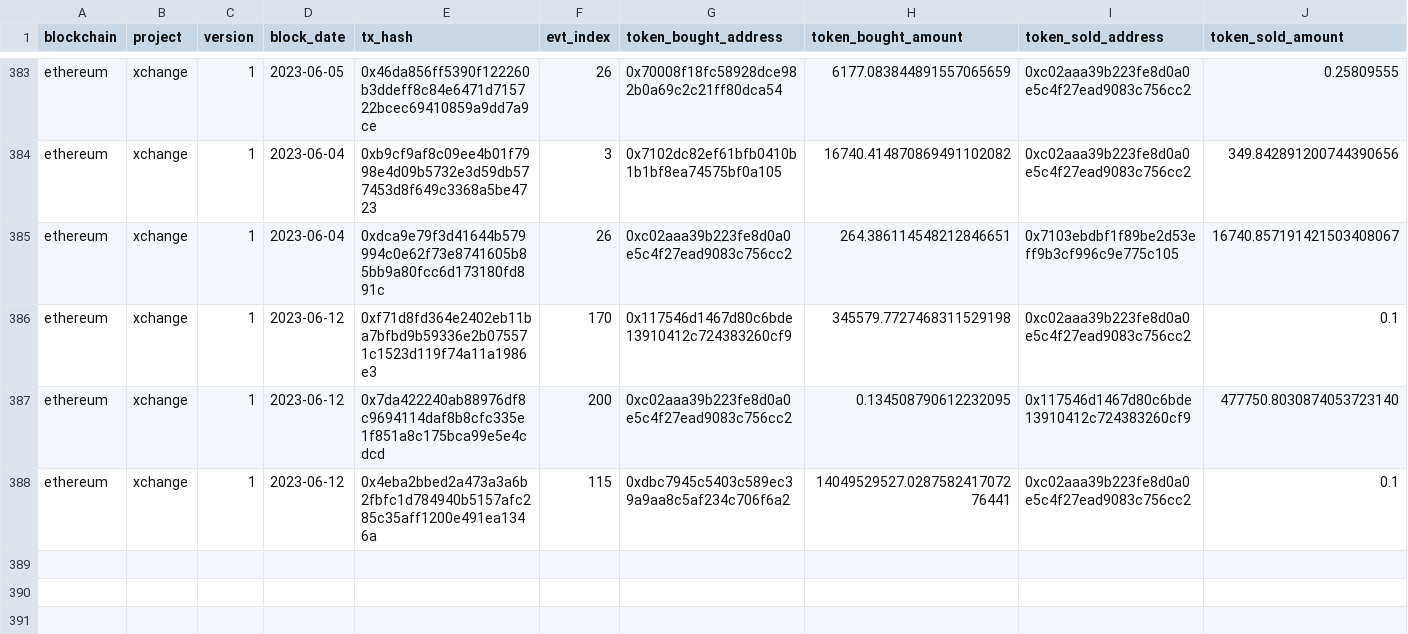
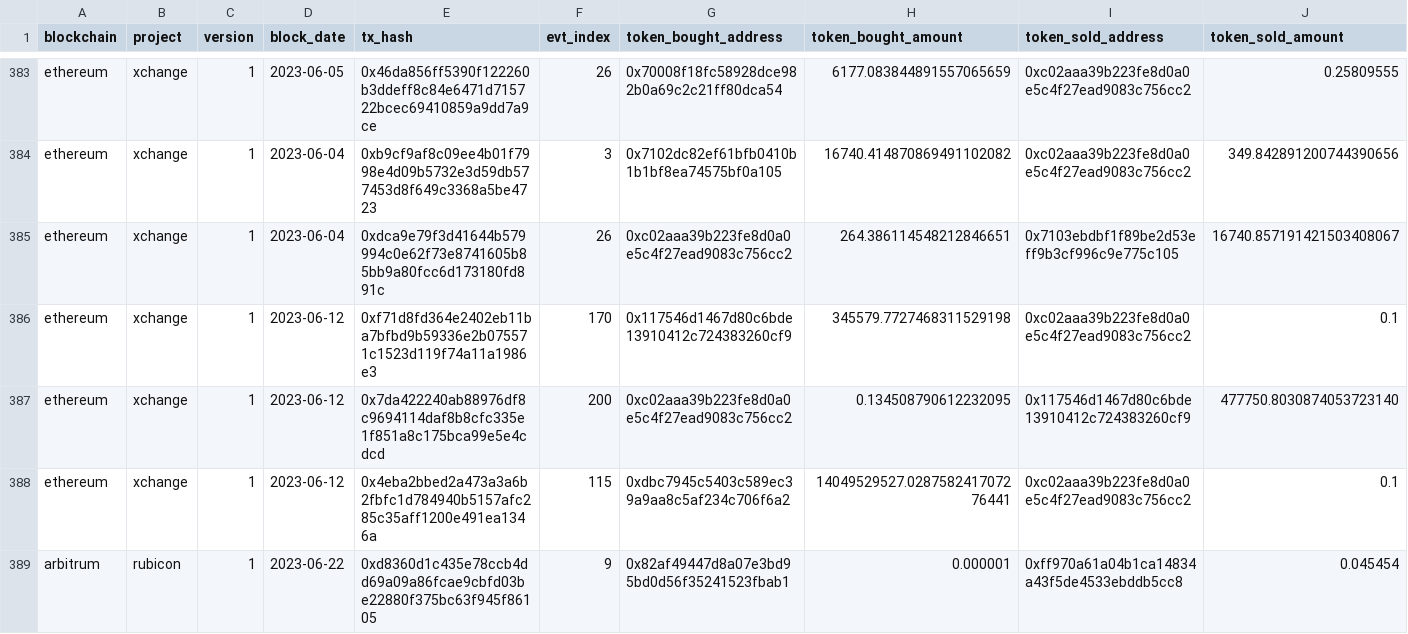
Before and after one commit to olgafetisova/spellbook, a CSV file: seeds/dex/trades/dex_trades_seed.csv, drawn as a sheet; only a part is shown, gaps mark what is left out.

Commit message:
rubicon: arb deps 🤫 (#3595)
* rubicon: arbitrum trades and offers

* arbitrum: rubicon offers and trades

* arb: trades test

* remove arbitrum trades for spell freeze

* update: .yml

* fix: tx_from field

* faux seed update

* test: buy amount seed check

* update rubicon trades

* fix: s/o jeff-dude

* fix: endif

* correct: legacy dex seeds

* remove redundant seed

---------

Co-authored-by: jeff-dude <102681548+jeff-dude@users.noreply.github.com>

```diff
--- a/seeds/dex/trades/dex_trades_seed.csv
+++ b/seeds/dex/trades/dex_trades_seed.csv
@@ -388 +388,2 @@ ethereum,xchange,1,2023-06-12,0x7da422240ab88976df8c9694114daf8b8cfc335e1f851a8c
 ethereum,xchange,1,2023-06-12,0x4eba2bbed2a473a3a6b2fbfc1d784940b5157afc285c35aff1200e491ea1346a,115,0xdbc7945c5403c589ec39a9aa8c5af234c706f6a2,14049529527.028758241707276441,0xc02aaa39b223fe8d0a0e5c4f27ead9083c756cc2,0.1
+arbitrum,rubicon,1,2023-06-22,0xd8360d1c435e78ccb4dd69a09a86fcae9cbfd03be22880f375bc63f945f86105,9,0x82af49447d8a07e3bd95bd0d56f35241523fbab1,0.000001,0xff970a61a04b1ca14834a43f5de4533ebddb5cc8,0.045454
```
Also changed, not shown: seeds/dex/offers/dex_offers_seed.csv, 8 other files.
